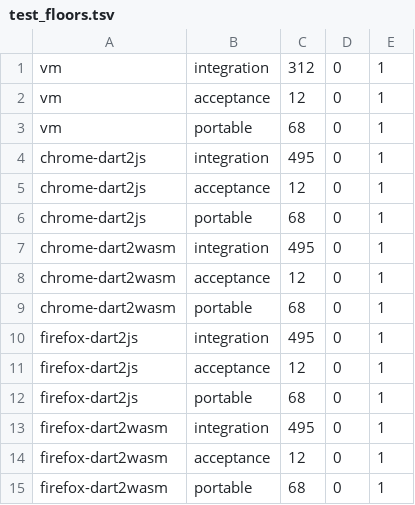
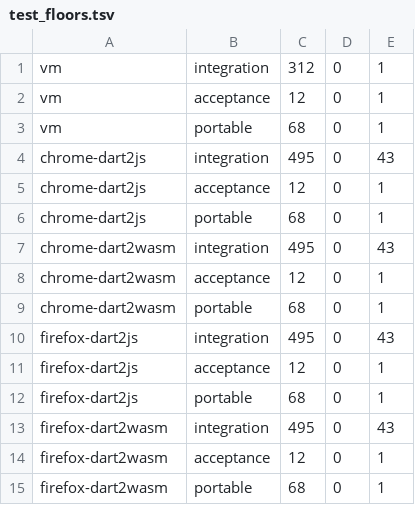
Before and after one commit to runyaga/dart_monty, a TSV file: tool/test_floors.tsv, drawn as a sheet.

Commit message:
Set browser suite minimums from measured counts

```diff
--- a/tool/test_floors.tsv
+++ b/tool/test_floors.tsv
@@ -3,12 +3,12 @@ vm	acceptance	12	0	1
 vm	portable	68	0	1
-chrome-dart2js	integration	495	0	1
+chrome-dart2js	integration	495	0	43
 chrome-dart2js	acceptance	12	0	1
 chrome-dart2js	portable	68	0	1
-chrome-dart2wasm	integration	495	0	1
+chrome-dart2wasm	integration	495	0	43
 chrome-dart2wasm	acceptance	12	0	1
 chrome-dart2wasm	portable	68	0	1
-firefox-dart2js	integration	495	0	1
+firefox-dart2js	integration	495	0	43
 firefox-dart2js	acceptance	12	0	1
 firefox-dart2js	portable	68	0	1
-firefox-dart2wasm	integration	495	0	1
+firefox-dart2wasm	integration	495	0	43
 firefox-dart2wasm	acceptance	12	0	1
```
